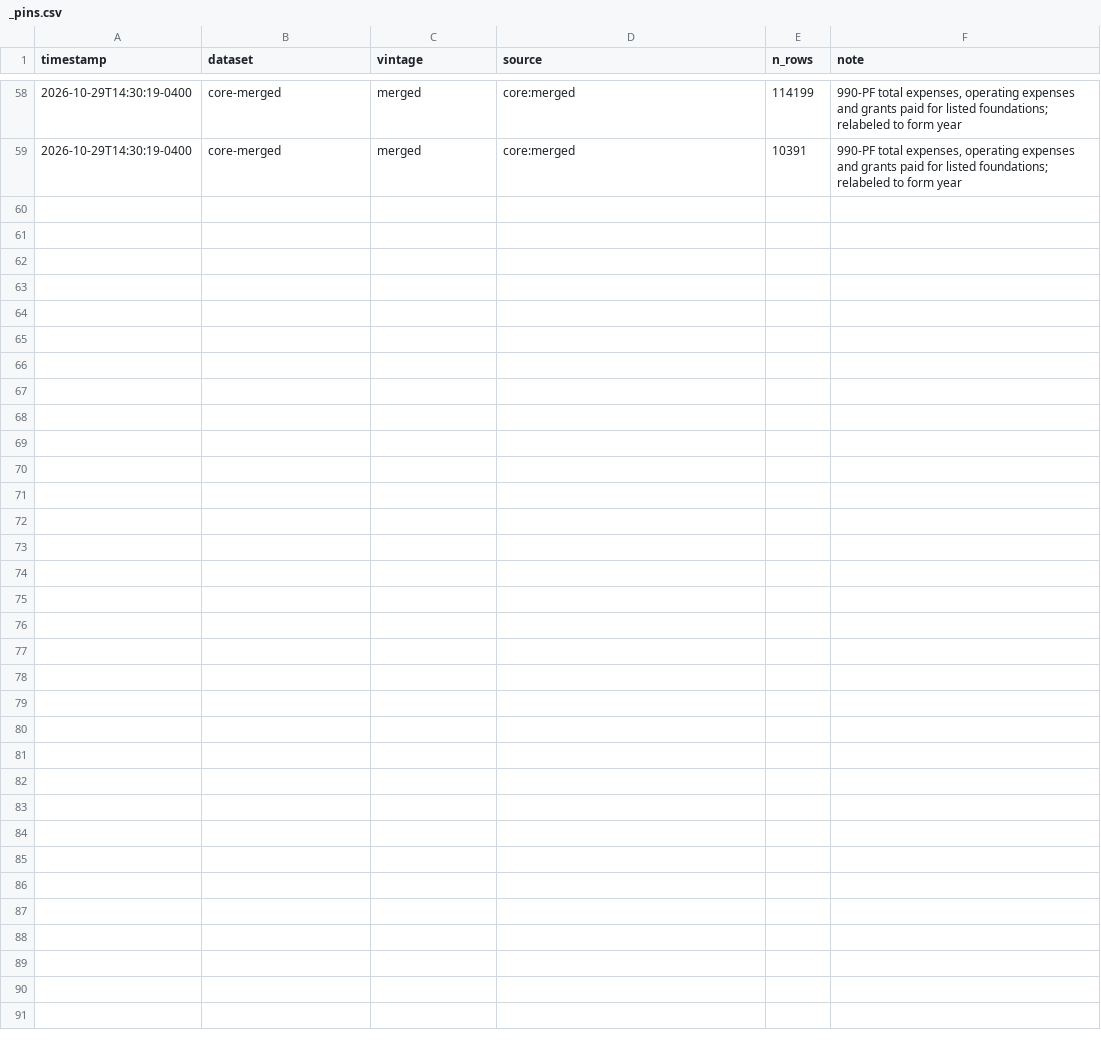
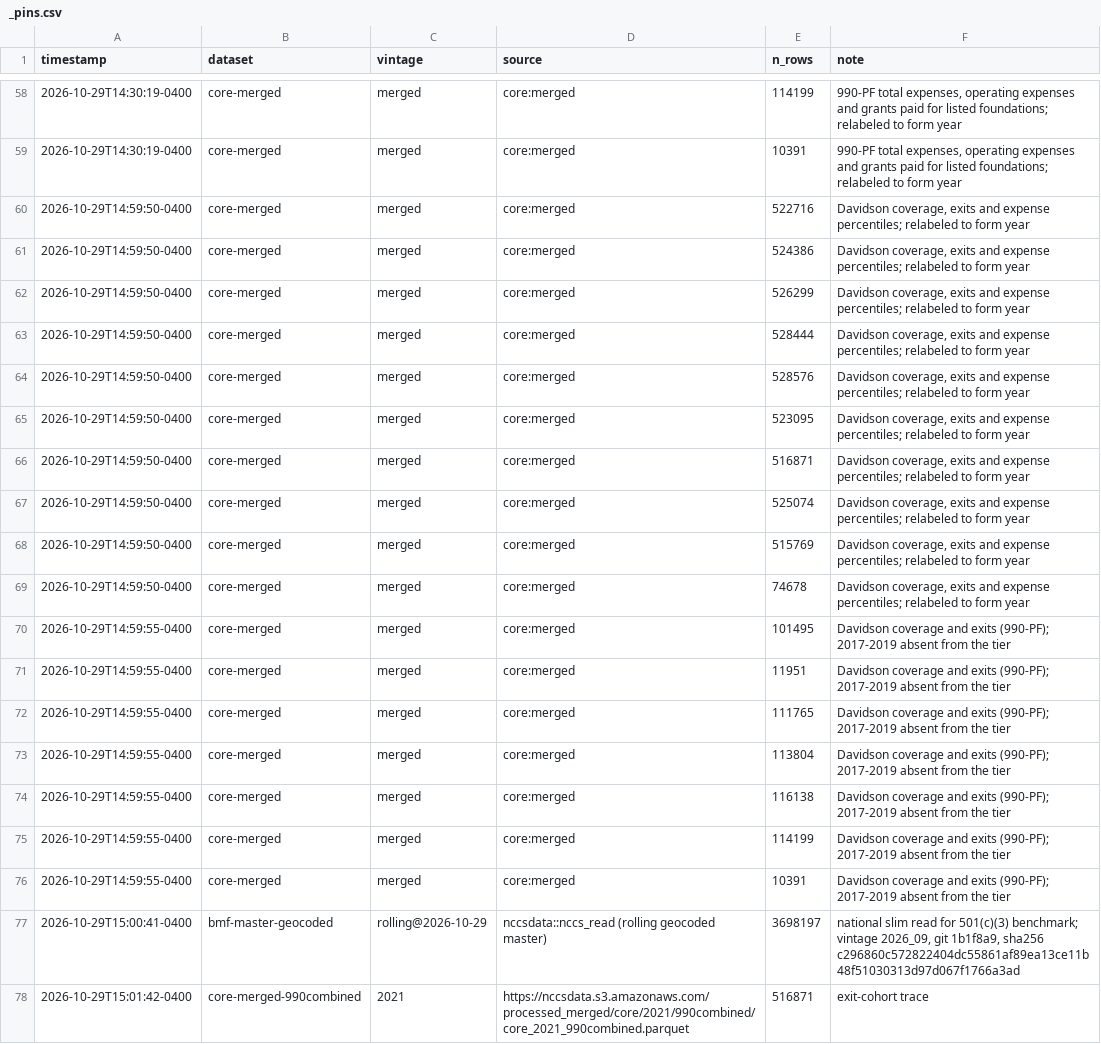
Before and after one commit to UrbanInstitute/nccs-data-requests, a CSV file: requests/2026-10-nashville-msa/_pins.csv, drawn as a sheet; only a part is shown, gaps mark what is left out; the diff covers the shown part only; the diff names each change by its address in the sheet, - before the commit and + after, or states it on an @@ line.

```diff
--- a/requests/2026-10-nashville-msa/_pins.csv
+++ b/requests/2026-10-nashville-msa/_pins.csv
+row 60: 2026-10-29T14:59:50-0400 | core-merged | merged | core:merged | 522716 | Davidson coverage, exits and expense percentiles; relabeled to form year
+row 61: 2026-10-29T14:59:50-0400 | core-merged | merged | core:merged | 524386 | Davidson coverage, exits and expense percentiles; relabeled to form year
+row 62: 2026-10-29T14:59:50-0400 | core-merged | merged | core:merged | 526299 | Davidson coverage, exits and expense percentiles; relabeled to form year
+row 63: 2026-10-29T14:59:50-0400 | core-merged | merged | core:merged | 528444 | Davidson coverage, exits and expense percentiles; relabeled to form year
+row 64: 2026-10-29T14:59:50-0400 | core-merged | merged | core:merged | 528576 | Davidson coverage, exits and expense percentiles; relabeled to form year
+row 65: 2026-10-29T14:59:50-0400 | core-merged | merged | core:merged | 523095 | Davidson coverage, exits and expense percentiles; relabeled to form year
+row 66: 2026-10-29T14:59:50-0400 | core-merged | merged | core:merged | 516871 | Davidson coverage, exits and expense percentiles; relabeled to form year
+row 67: 2026-10-29T14:59:50-0400 | core-merged | merged | core:merged | 525074 | Davidson coverage, exits and expense percentiles; relabeled to form year
+row 68: 2026-10-29T14:59:50-0400 | core-merged | merged | core:merged | 515769 | Davidson coverage, exits and expense percentiles; relabeled to form year
+row 69: 2026-10-29T14:59:50-0400 | core-merged | merged | core:merged | 74678 | Davidson coverage, exits and expense percentiles; relabeled to form year
+row 70: 2026-10-29T14:59:55-0400 | core-merged | merged | core:merged | 101495 | Davidson coverage and exits (990-PF); 2017-2019 absent from the tier
+row 71: 2026-10-29T14:59:55-0400 | core-merged | merged | core:merged | 11951 | Davidson coverage and exits (990-PF); 2017-2019 absent from the tier
+row 72: 2026-10-29T14:59:55-0400 | core-merged | merged | core:merged | 111765 | Davidson coverage and exits (990-PF); 2017-2019 absent from the tier
+row 73: 2026-10-29T14:59:55-0400 | core-merged | merged | core:merged | 113804 | Davidson coverage and exits (990-PF); 2017-2019 absent from the tier
+row 74: 2026-10-29T14:59:55-0400 | core-merged | merged | core:merged | 116138 | Davidson coverage and exits (990-PF); 2017-2019 absent from the tier
+row 75: 2026-10-29T14:59:55-0400 | core-merged | merged | core:merged | 114199 | Davidson coverage and exits (990-PF); 2017-2019 absent from the tier
+row 76: 2026-10-29T14:59:55-0400 | core-merged | merged | core:merged | 10391 | Davidson coverage and exits (990-PF); 2017-2019 absent from the tier
+row 77: 2026-10-29T15:00:41-0400 | bmf-master-geocoded | rolling@2026-10-29 | nccsdata::nccs_read (rolling geocoded master) | 3698197 | national slim read for 501(c)(3) benchmark; vintage 2026_09, git 1b1f8a9, sha256 c296860c572822404dc55861af89ea13ce11b48f51030313d97d067f1766a3ad
+row 78: 2026-10-29T15:01:42-0400 | core-merged-990combined | 2021 | https://nccsdata.s3.amazonaws.com/processed_merged/core/2021/990combined/core_2021_990combined.parquet | 516871 | exit-cohort trace
```
Also changed, not shown: 14 added rows elsewhere in this file, requests/2026-10-nashville-msa/output/chart_c1_stopped_filing.csv, requests/2026-10-nashville-msa/output/chart_e_govt_grant_share_2020_2023.csv, 13 other files.
